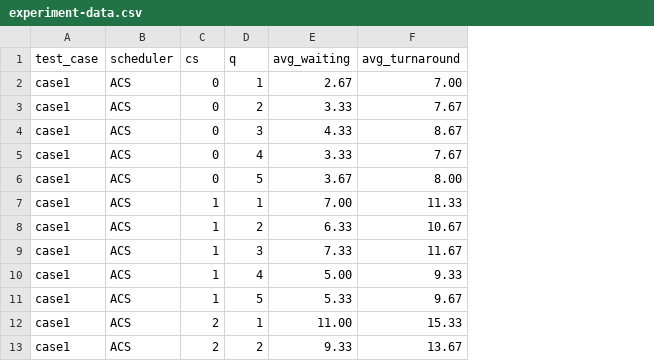
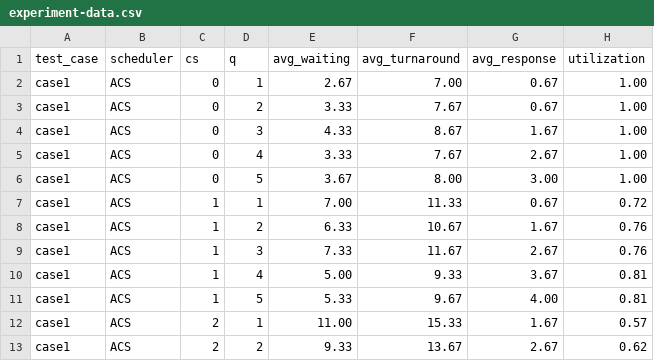
Before and after one commit to Yousefmohamed456/os-scheduler-clean, a CSV file: report/experiment-data.csv, drawn as a sheet; only a part is shown; the diff names each change by its address in the sheet, - before the commit and + after, or states it on an @@ line.

Commit message:
Add CPU utilization and average response to report, graphs, CSV, and Tier 2 discussion; commit Task 1

```diff
--- a/report/experiment-data.csv
+++ b/report/experiment-data.csv
+column G (avg_response), rows 2-13: 0.67 | 0.67 | 1.67 | 2.67 | 3.00 | 0.67 | 1.67 | 2.67 | 3.67 | 4.00 | 1.67 | 2.67
+column H (utilization), rows 2-13: 1.00 | 1.00 | 1.00 | 1.00 | 1.00 | 0.72 | 0.76 | 0.76 | 0.81 | 0.81 | 0.57 | 0.62
```
Also changed, not shown: 15 other files.
